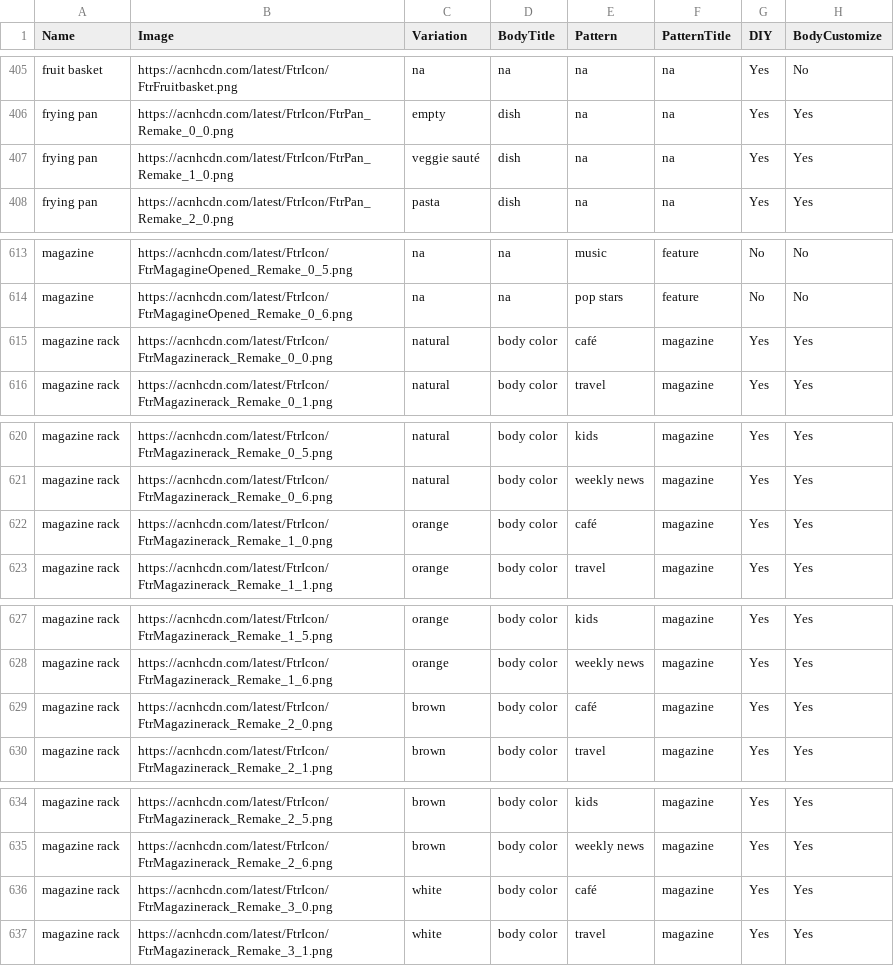
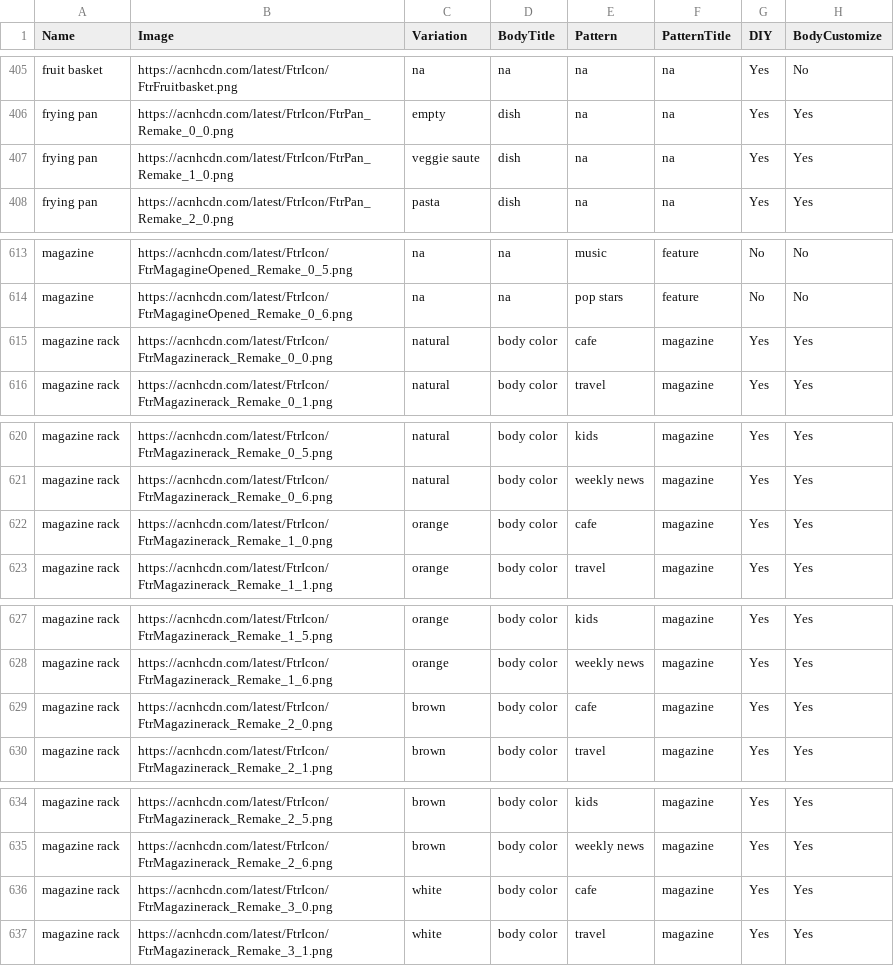
Before and after one commit to Isabelle-Dev/graphql, a CSV file: csv/misc_clean.csv, drawn as a sheet; only a part is shown, gaps mark what is left out; the diff covers the shown part only; the diff names each change by its address in the sheet, - before the commit and + after, or states it on an @@ line.

```diff
--- a/csv/misc_clean.csv
+++ b/csv/misc_clean.csv
-C407 (Variation): veggie sauté
+C407 (Variation): veggie saute
-E615 (Pattern): café
+E615 (Pattern): cafe
-E622 (Pattern): café
+E622 (Pattern): cafe
-E629 (Pattern): café
+E629 (Pattern): cafe
-E636 (Pattern): café
+E636 (Pattern): cafe
```
Also changed, not shown: 4 edited cells elsewhere in this file, csv/wall-hanging_clean.csv, 1 other file.
